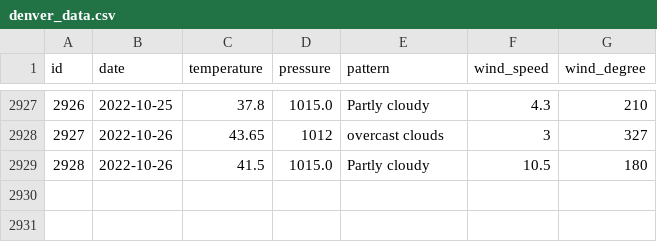
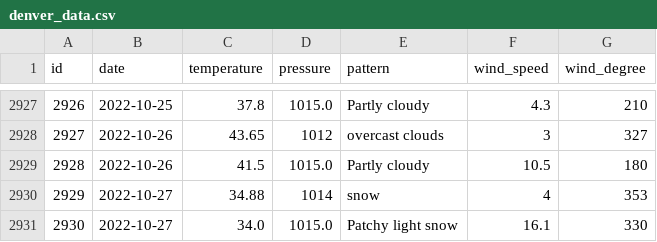
Before and after one commit to tvang1/AI-Weather-Predictor, a CSV file: WeatherAPIs/API Outputs/denver_data.csv, drawn as a sheet; only a part is shown, gaps mark what is left out.

```diff
--- a/WeatherAPIs/API Outputs/denver_data.csv
+++ b/WeatherAPIs/API Outputs/denver_data.csv
@@ -2929 +2929,3 @@ id,date,temperature,pressure,pattern,wind_speed,wind_degree
 2928,2022-10-26,41.5,1015.0,Partly cloudy,10.5,180
+2929,2022-10-27,34.88,1014,snow,4,353
+2930,2022-10-27,34.0,1015.0,Patchy light snow,16.1,330
```
Also changed, not shown: WeatherAPIs/API Outputs/boulder_data.csv, WeatherAPIs/API Outputs/castle_rock_data.csv.
